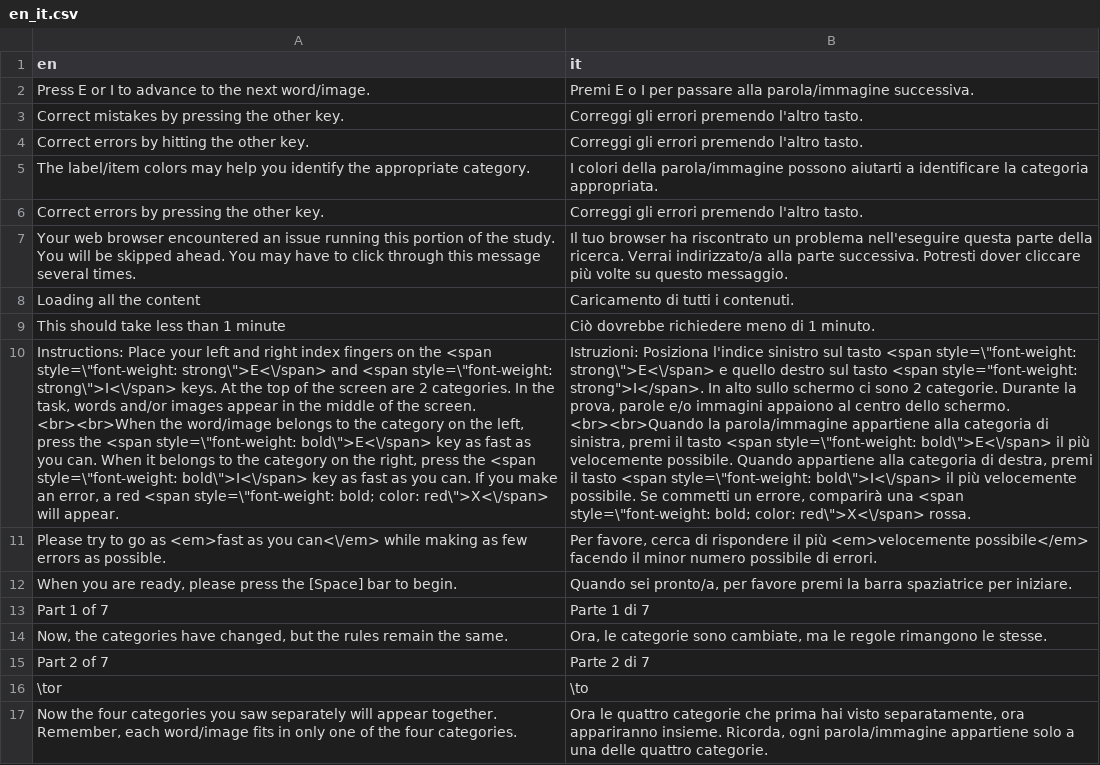
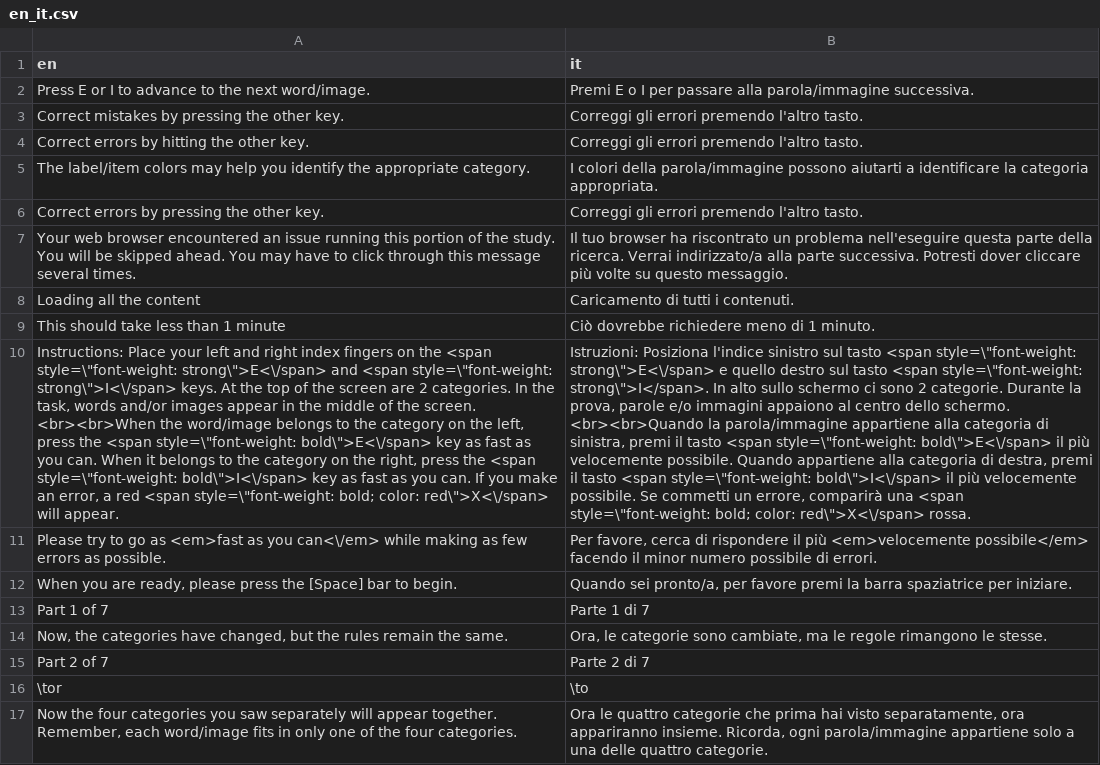
Before and after one commit to iatgen/tr.iatgen, a CSV file: inst/langs/en_it.csv, drawn as a sheet; only a part is shown; the diff names each change by its address in the sheet, - before the commit and + after, or states it on an @@ line.

Commit message:
Fix in italian translation

```diff
--- a/inst/langs/en_it.csv
+++ b/inst/langs/en_it.csv
-B10 (it): …tasto <span style="font-weight: strong">I</span>. In alto…
+B10 (it): …tasto <span style=\"font-weight: strong\">I</span>. In alto…
```
